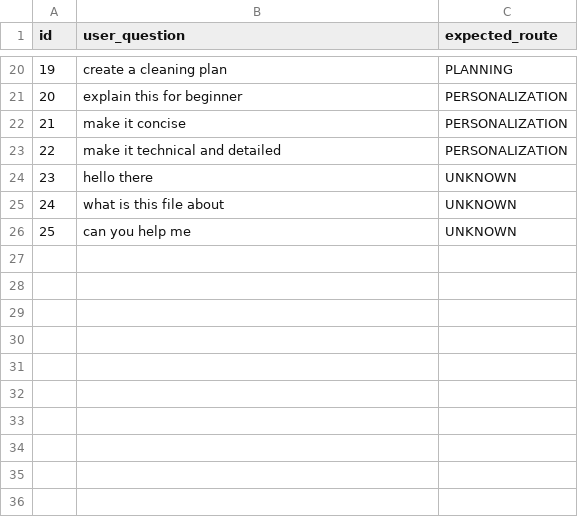
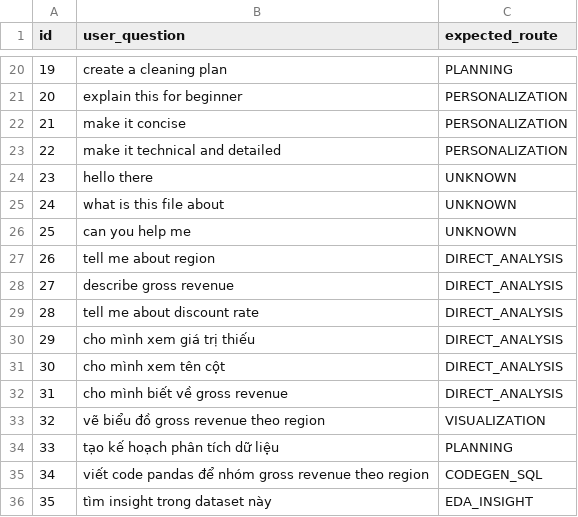
Before and after one commit to phucnguyenngocbaothesis-netizen/spreadsheet-agent, a CSV file: evaluation/data/routing_eval_cases.csv, drawn as a sheet; only a part is shown, gaps mark what is left out; the diff names each change by its address in the sheet, - before the commit and + after, or states it on an @@ line.

```diff
--- a/evaluation/data/routing_eval_cases.csv
+++ b/evaluation/data/routing_eval_cases.csv
+row 27: 26 | tell me about region | DIRECT_ANALYSIS
+row 28: 27 | describe gross revenue | DIRECT_ANALYSIS
+row 29: 28 | tell me about discount rate | DIRECT_ANALYSIS
+row 30: 29 | cho mình xem giá trị thiếu | DIRECT_ANALYSIS
+row 31: 30 | cho mình xem tên cột | DIRECT_ANALYSIS
+row 32: 31 | cho mình biết về gross revenue | DIRECT_ANALYSIS
+row 33: 32 | vẽ biểu đồ gross revenue theo region | VISUALIZATION
+row 34: 33 | tạo kế hoạch phân tích dữ liệu | PLANNING
+row 35: 34 | viết code pandas để nhóm gross revenue theo region | CODEGEN_SQL
+row 36: 35 | tìm insight trong dataset này | EDA_INSIGHT
```
Also changed, not shown: evaluation/outputs/routing_eval_results.csv, 2 other files.
